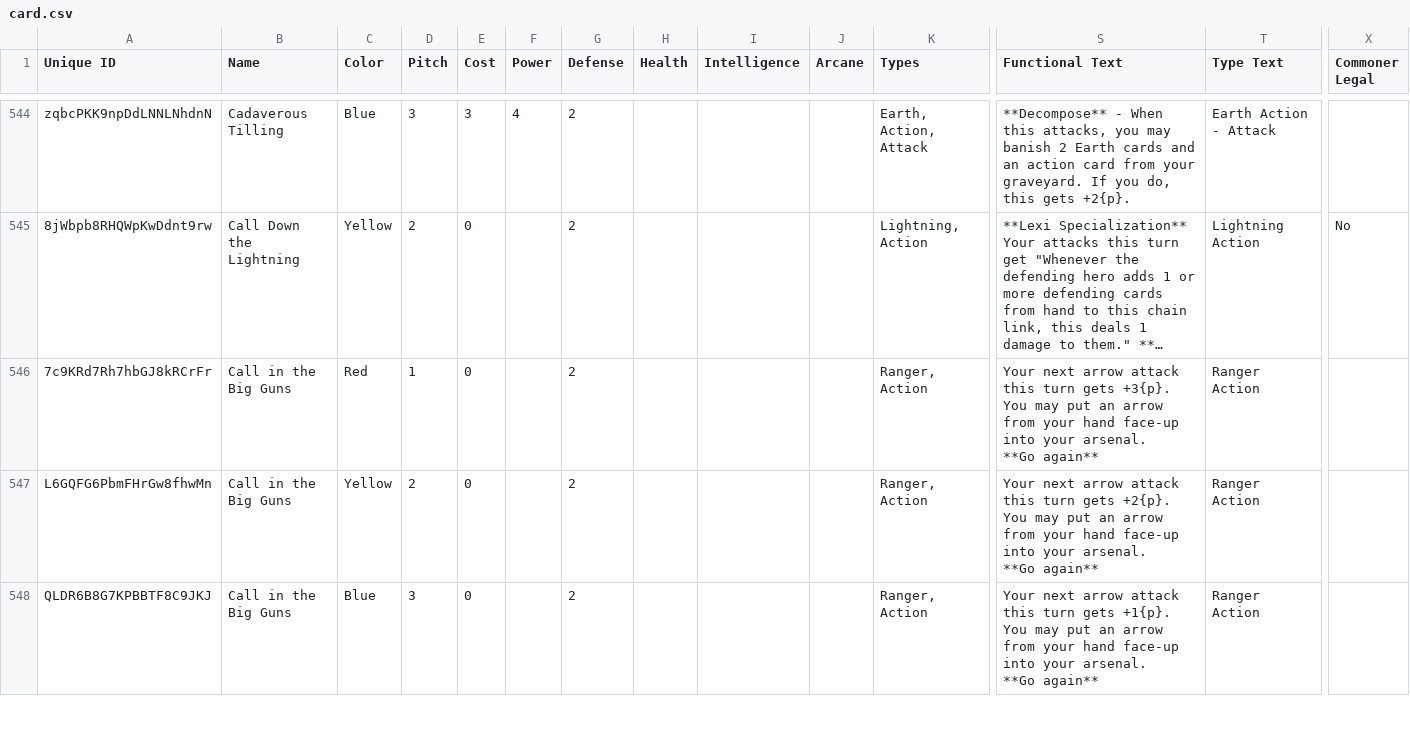
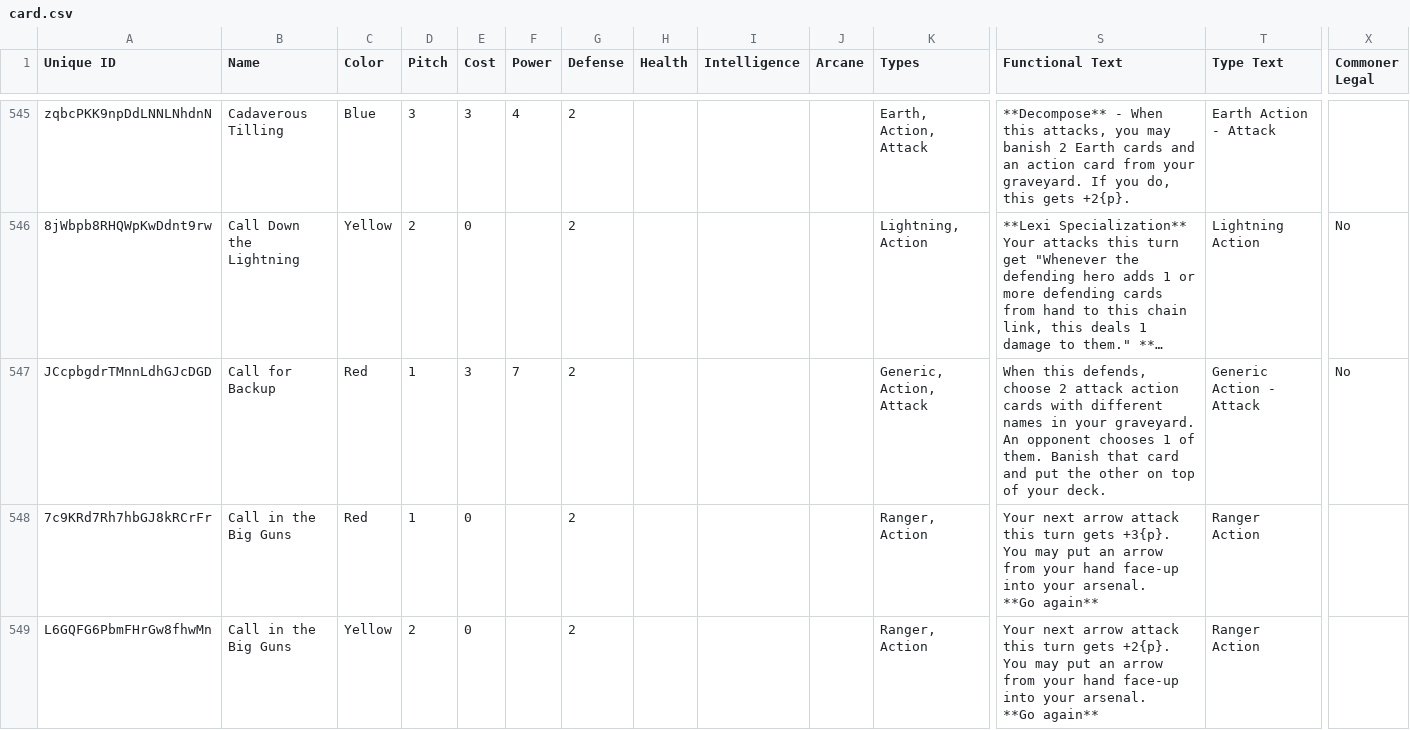
Before and after one commit to oliger/flesh-and-blood-cards, a CSV file: csvs/english/card.csv, drawn as a sheet; only a part is shown, gaps mark what is left out; the shorter side is filled out with more unchanged rows; long unchanged cells end in …; rows hold the shown columns only; the diff covers the shown part only; the diff names each change by its address in the sheet, - before the commit and + after, or states it on an @@ line.

```diff
--- a/csvs/english/card.csv
+++ b/csvs/english/card.csv
+row 547: JCcpbgdrTMnnLdhGJcDGD | Call for Backup | Red | 1 | 3 | 7 | 2 |  |  |  | Generic, Action, Attack | When this defends, choose 2 attack action cards with different names in your graveyard. An opponent chooses 1 of them. Banish that card and put the other on top of your deck. | Generic Action - Attack | No
```
Also changed, not shown: 15 added rows elsewhere in this file, csvs/english/set-printing.csv, 7 other files.
